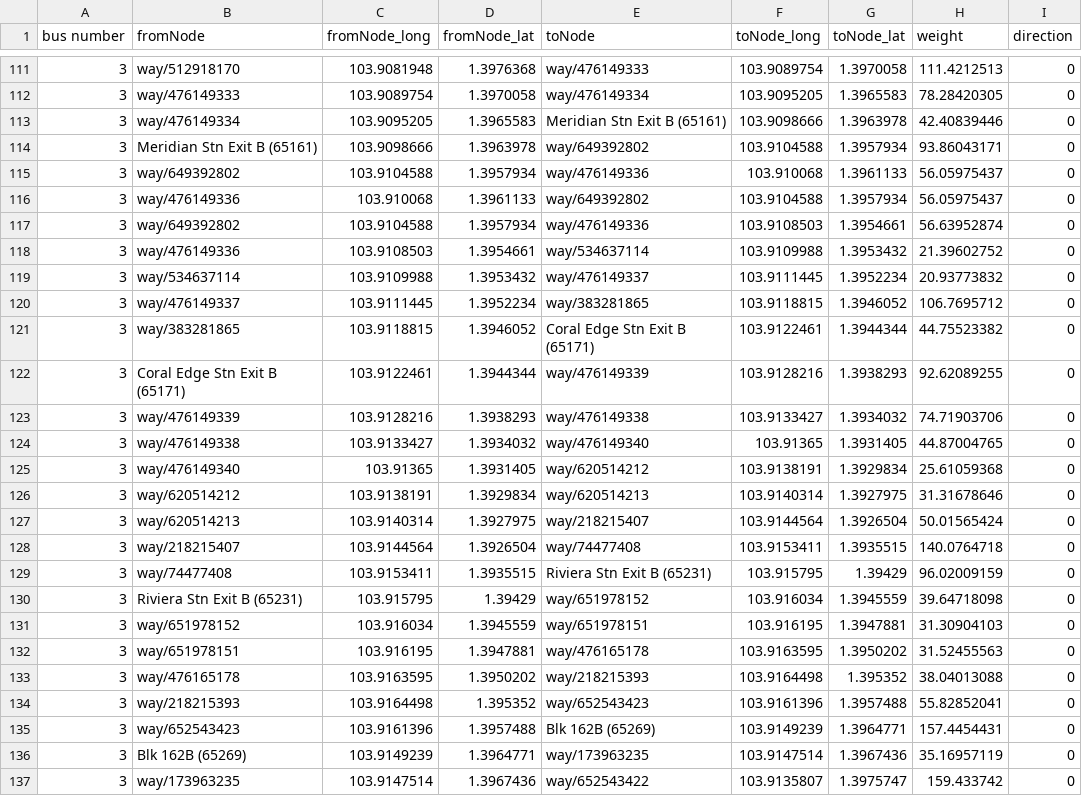
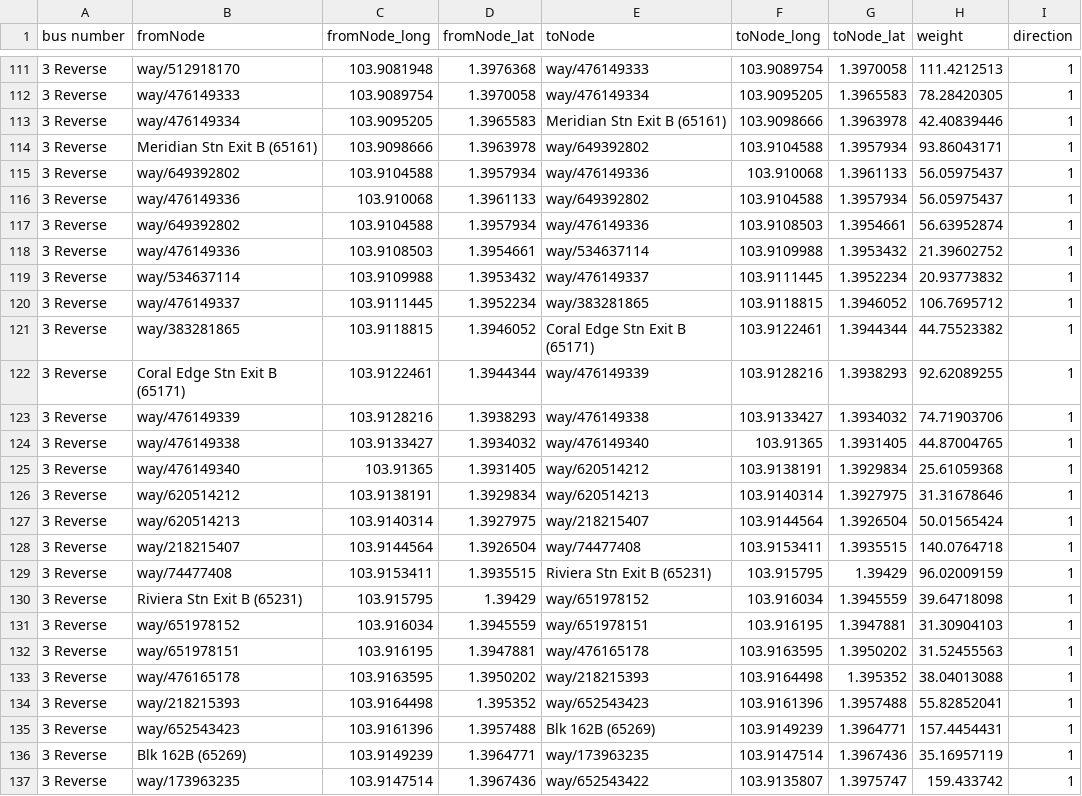
Before and after one commit to tyco764/ICT1008Proj, a CSV file: csv/busedges.csv, drawn as a sheet; only a part is shown, gaps mark what is left out; the diff covers the shown part only.

```diff
--- a/csv/busedges.csv
+++ b/csv/busedges.csv
@@ -111,27 +111,27 @@ bus number,fromNode,fromNode_long,fromNode_lat,toNode,toNode_long,toNode_lat,wei
-3,way/512918170,103.9081948,1.3976368,way/476149333,103.9089754,1.3970058,111.4212513,0
-3,way/476149333,103.9089754,1.3970058,way/476149334,103.9095205,1.3965583,78.28420305,0
-3,way/476149334,103.9095205,1.3965583,Meridian Stn Exit B (65161),103.9098666,1.3963978,42.40839446,0
-3,Meridian Stn Exit B (65161),103.9098666,1.3963978,way/649392802,103.9104588,1.3957934,93.86043171,0
-3,way/649392802,103.9104588,1.3957934,way/476149336,103.910068,1.3961133,56.05975437,0
-3,way/476149336,103.910068,1.3961133,way/649392802,103.9104588,1.3957934,56.05975437,0
-3,way/649392802,103.9104588,1.3957934,way/476149336,103.9108503,1.3954661,56.63952874,0
-3,way/476149336,103.9108503,1.3954661,way/534637114,103.9109988,1.3953432,21.39602752,0
-3,way/534637114,103.9109988,1.3953432,way/476149337,103.9111445,1.3952234,20.93773832,0
-3,way/476149337,103.9111445,1.3952234,way/383281865,103.9118815,1.3946052,106.7695712,0
-3,way/383281865,103.9118815,1.3946052,Coral Edge Stn Exit B (65171),103.9122461,1.3944344,44.75523382,0
-3,Coral Edge Stn Exit B (65171),103.9122461,1.3944344,way/476149339,103.9128216,1.3938293,92.62089255,0
-3,way/476149339,103.9128216,1.3938293,way/476149338,103.9133427,1.3934032,74.71903706,0
-3,way/476149338,103.9133427,1.3934032,way/476149340,103.91365,1.3931405,44.87004765,0
-3,way/476149340,103.91365,1.3931405,way/620514212,103.9138191,1.3929834,25.61059368,0
-3,way/620514212,103.9138191,1.3929834,way/620514213,103.9140314,1.3927975,31.31678646,0
-3,way/620514213,103.9140314,1.3927975,way/218215407,103.9144564,1.3926504,50.01565424,0
-3,way/218215407,103.9144564,1.3926504,way/74477408,103.9153411,1.3935515,140.0764718,0
-3,way/74477408,103.9153411,1.3935515,Riviera Stn Exit B (65231),103.915795,1.39429,96.02009159,0
-3,Riviera Stn Exit B (65231),103.915795,1.39429,way/651978152,103.916034,1.3945559,39.64718098,0
-3,way/651978152,103.916034,1.3945559,way/651978151,103.916195,1.3947881,31.30904103,0
-3,way/651978151,103.916195,1.3947881,way/476165178,103.9163595,1.3950202,31.52455563,0
-3,way/476165178,103.9163595,1.3950202,way/218215393,103.9164498,1.395352,38.04013088,0
-3,way/218215393,103.9164498,1.395352,way/652543423,103.9161396,1.3957488,55.82852041,0
-3,way/652543423,103.9161396,1.3957488,Blk 162B (65269),103.9149239,1.3964771,157.4454431,0
-3,Blk 162B (65269),103.9149239,1.3964771,way/173963235,103.9147514,1.3967436,35.16957119,0
-3,way/173963235,103.9147514,1.3967436,way/652543422,103.9135807,1.3975747,159.433742,0
+3  Reverse,way/512918170,103.9081948,1.3976368,way/476149333,103.9089754,1.3970058,111.4212513,1
+3  Reverse,way/476149333,103.9089754,1.3970058,way/476149334,103.9095205,1.3965583,78.28420305,1
+3  Reverse,way/476149334,103.9095205,1.3965583,Meridian Stn Exit B (65161),103.9098666,1.3963978,42.40839446,1
+3  Reverse,Meridian Stn Exit B (65161),103.9098666,1.3963978,way/649392802,103.9104588,1.3957934,93.86043171,1
+3  Reverse,way/649392802,103.9104588,1.3957934,way/476149336,103.910068,1.3961133,56.05975437,1
+3  Reverse,way/476149336,103.910068,1.3961133,way/649392802,103.9104588,1.3957934,56.05975437,1
+3  Reverse,way/649392802,103.9104588,1.3957934,way/476149336,103.9108503,1.3954661,56.63952874,1
+3  Reverse,way/476149336,103.9108503,1.3954661,way/534637114,103.9109988,1.3953432,21.39602752,1
+3  Reverse,way/534637114,103.9109988,1.3953432,way/476149337,103.9111445,1.3952234,20.93773832,1
+3  Reverse,way/476149337,103.9111445,1.3952234,way/383281865,103.9118815,1.3946052,106.7695712,1
+3  Reverse,way/383281865,103.9118815,1.3946052,Coral Edge Stn Exit B (65171),103.9122461,1.3944344,44.75523382,1
+3  Reverse,Coral Edge Stn Exit B (65171),103.9122461,1.3944344,way/476149339,103.9128216,1.3938293,92.62089255,1
+3  Reverse,way/476149339,103.9128216,1.3938293,way/476149338,103.9133427,1.3934032,74.71903706,1
+3  Reverse,way/476149338,103.9133427,1.3934032,way/476149340,103.91365,1.3931405,44.87004765,1
+3  Reverse,way/476149340,103.91365,1.3931405,way/620514212,103.9138191,1.3929834,25.61059368,1
+3  Reverse,way/620514212,103.9138191,1.3929834,way/620514213,103.9140314,1.3927975,31.31678646,1
+3  Reverse,way/620514213,103.9140314,1.3927975,way/218215407,103.9144564,1.3926504,50.01565424,1
+3  Reverse,way/218215407,103.9144564,1.3926504,way/74477408,103.9153411,1.3935515,140.0764718,1
+3  Reverse,way/74477408,103.9153411,1.3935515,Riviera Stn Exit B (65231),103.915795,1.39429,96.02009159,1
+3  Reverse,Riviera Stn Exit B (65231),103.915795,1.39429,way/651978152,103.916034,1.3945559,39.64718098,1
+3  Reverse,way/651978152,103.916034,1.3945559,way/651978151,103.916195,1.3947881,31.30904103,1
+3  Reverse,way/651978151,103.916195,1.3947881,way/476165178,103.9163595,1.3950202,31.52455563,1
+3  Reverse,way/476165178,103.9163595,1.3950202,way/218215393,103.9164498,1.395352,38.04013088,1
+3  Reverse,way/218215393,103.9164498,1.395352,way/652543423,103.9161396,1.3957488,55.82852041,1
+3  Reverse,way/652543423,103.9161396,1.3957488,Blk 162B (65269),103.9149239,1.3964771,157.4454431,1
+3  Reverse,Blk 162B (65269),103.9149239,1.3964771,way/173963235,103.9147514,1.3967436,35.16957119,1
+3  Reverse,way/173963235,103.9147514,1.3967436,way/652543422,103.9135807,1.3975747,159.433742,1
```
Also changed, not shown: 125 edited cells elsewhere in this file, csv/BusRoutes.csv.
